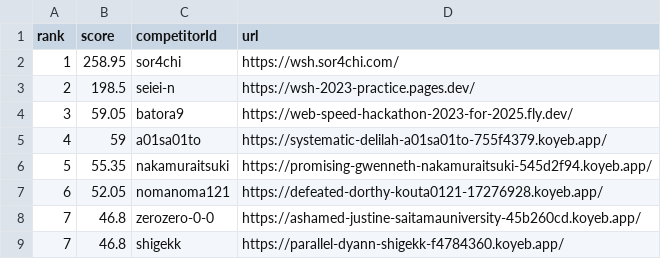
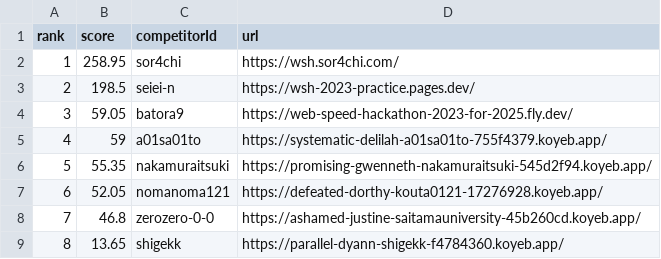
Before and after one commit to saitamau-maximum/web-speed-hackathon-2023-scoring-tool-for-2025, a CSV file: score.csv, drawn as a sheet.

```diff
--- a/score.csv
+++ b/score.csv
@@ -8,2 +8,2 @@ rank,score,competitorId,url
 7,46.8,zerozero-0-0,https://ashamed-justine-saitamauniversity-45b260cd.koyeb.app/
-7,46.8,shigekk,https://parallel-dyann-shigekk-f4784360.koyeb.app/
+8,13.65,shigekk,https://parallel-dyann-shigekk-f4784360.koyeb.app/
```
Also changed, not shown: log.csv, 1 other file.
